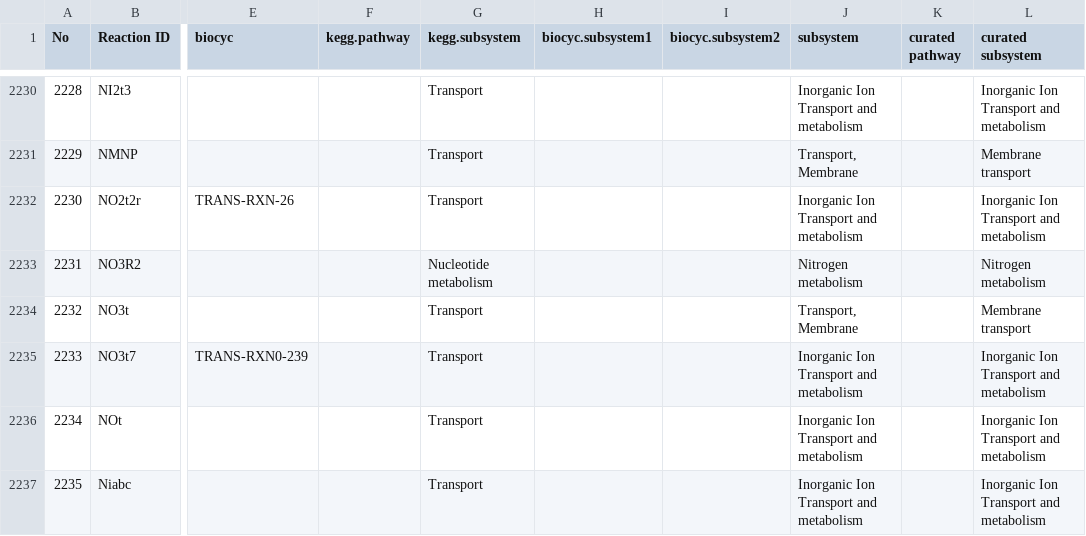
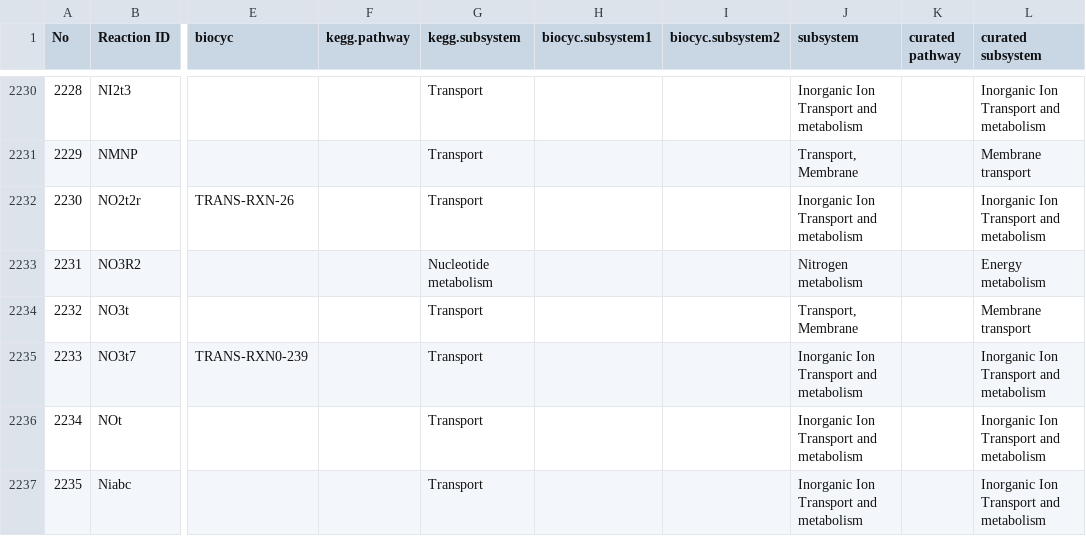
Before and after one commit to SysBioChalmers/Sco-GEM, a CSV file: ComplementaryData/curation/pathway_and_subsystem/subsystem_curation.csv, drawn as a sheet; only a part is shown, gaps mark what is left out; the diff names each change by its address in the sheet, - before the commit and + after, or states it on an @@ line.

Commit message:
fix: annotation bug
Remove one wrong subsystem annotation

```diff
--- a/ComplementaryData/curation/pathway_and_subsystem/subsystem_curation.csv
+++ b/ComplementaryData/curation/pathway_and_subsystem/subsystem_curation.csv
-L2233 (curated subsystem): Nitrogen metabolism
+L2233 (curated subsystem): Energy metabolism
```
Also changed, not shown: 3 other files.
